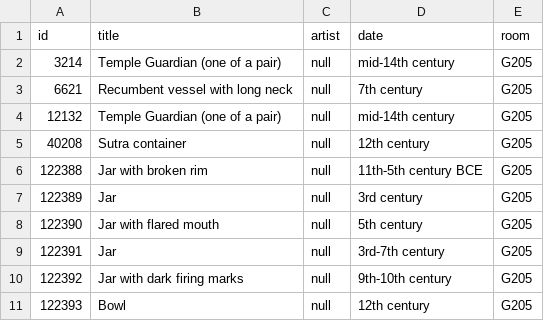
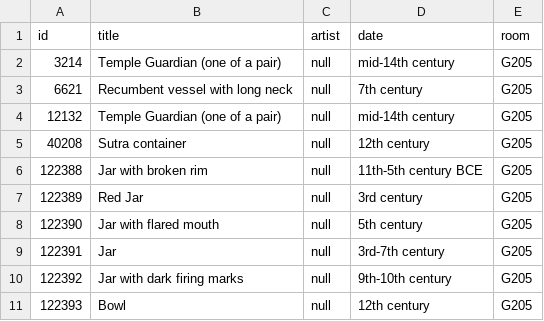
Before and after one commit to miabot/galleries.csv, a CSV file: galleries/205.csv, drawn as a sheet.

```diff
--- a/galleries/205.csv
+++ b/galleries/205.csv
@@ -6,3 +6,3 @@
 122388,"Jar with broken rim",null,"11th-5th century BCE","G205"
-122389,"Jar",null,"3rd century","G205"
+122389,"Red Jar",null,"3rd century","G205"
 122390,"Jar with flared mouth",null,"5th century","G205"
```
Also changed, not shown: index.csv.
